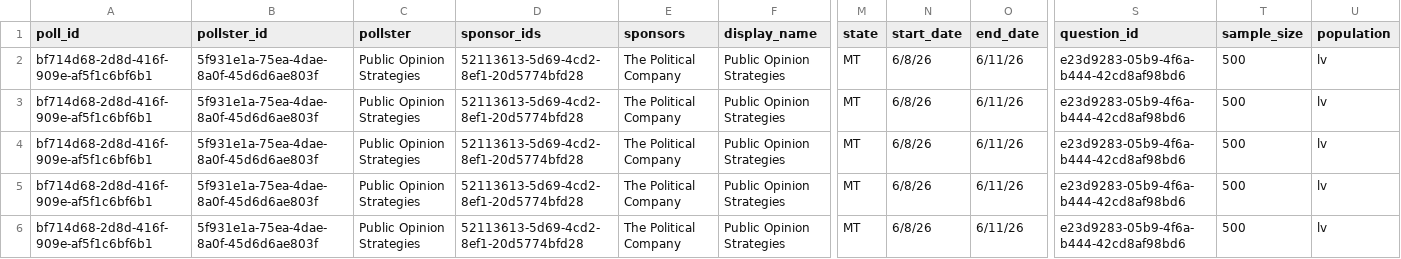
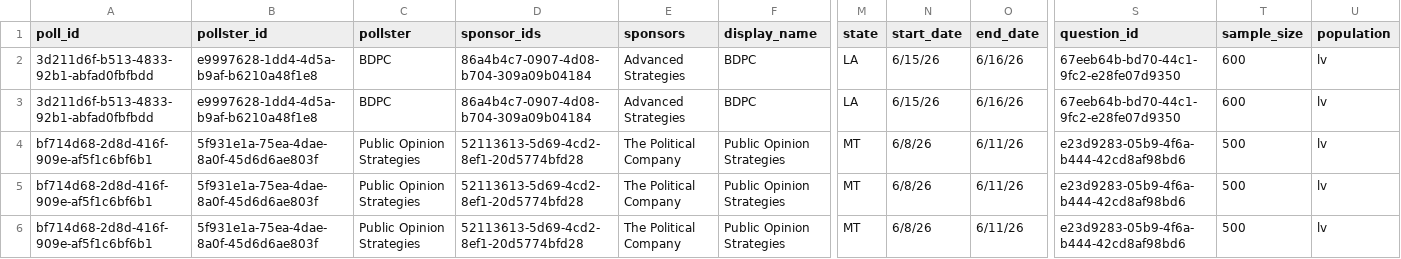
Before and after one commit to thisismactan/US-2026, a CSV file: data/polls/senate_polls_2026.csv, drawn as a sheet; only a part is shown, gaps mark what is left out; the shorter side is filled out with more unchanged rows; rows hold the shown columns only; the diff names each change by its address in the sheet, - before the commit and + after, or states it on an @@ line.

```diff
--- a/data/polls/senate_polls_2026.csv
+++ b/data/polls/senate_polls_2026.csv
+row 2: 3d211d6f-b513-4833-92b1-abfad0fbfbdd | e9997628-1dd4-4d5a-b9af-b6210a48f1e8 | BDPC | 86a4b4c7-0907-4d08-b704-309a09b04184 | Advanced Strategies | BDPC | LA | 6/15/26 | 6/16/26 | 67eeb64b-bd70-44c1-9fc2-e28fe07d9350 | 600 | lv
+row 3: 3d211d6f-b513-4833-92b1-abfad0fbfbdd | e9997628-1dd4-4d5a-b9af-b6210a48f1e8 | BDPC | 86a4b4c7-0907-4d08-b704-309a09b04184 | Advanced Strategies | BDPC | LA | 6/15/26 | 6/16/26 | 67eeb64b-bd70-44c1-9fc2-e28fe07d9350 | 600 | lv
```
Also changed, not shown: output/generic_ballot_margin_averages_2026_smoothed.csv, output/house_forecast_timeline.csv, 10 other files.
